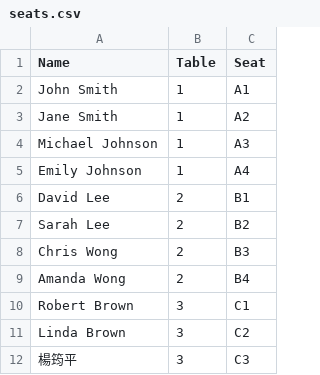
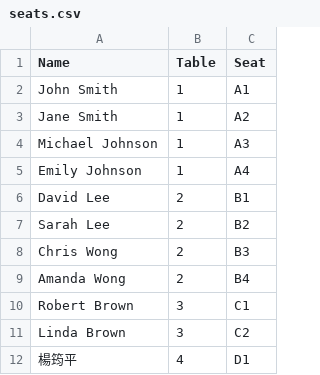
Before and after one commit to peteryang1110/small_project_for_wedding, a CSV file: seats.csv, drawn as a sheet.

Commit message:
Update seat assignment for 楊筠平

```diff
--- a/seats.csv
+++ b/seats.csv
@@ -11,2 +11,2 @@ Robert Brown,3,C1
 Linda Brown,3,C2
-楊筠平,3,C3
+楊筠平,4,D1
```
